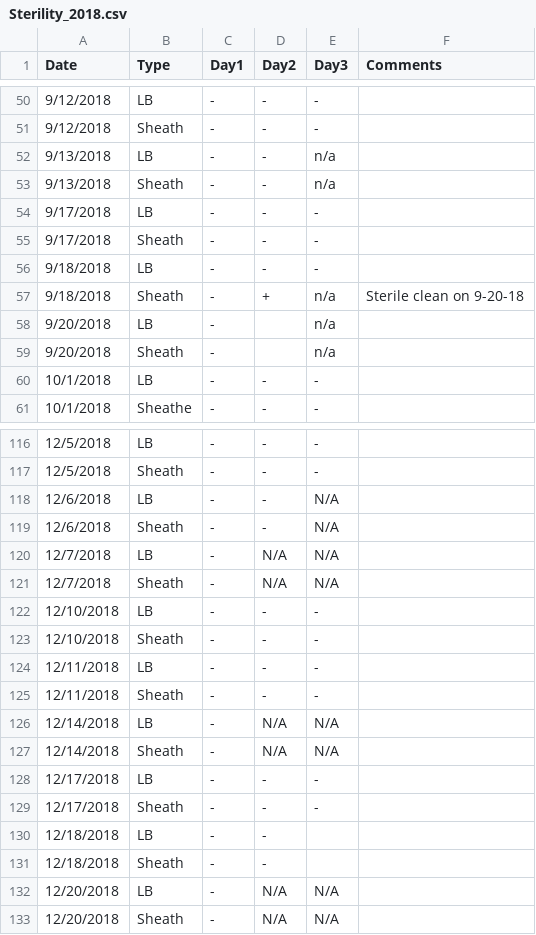
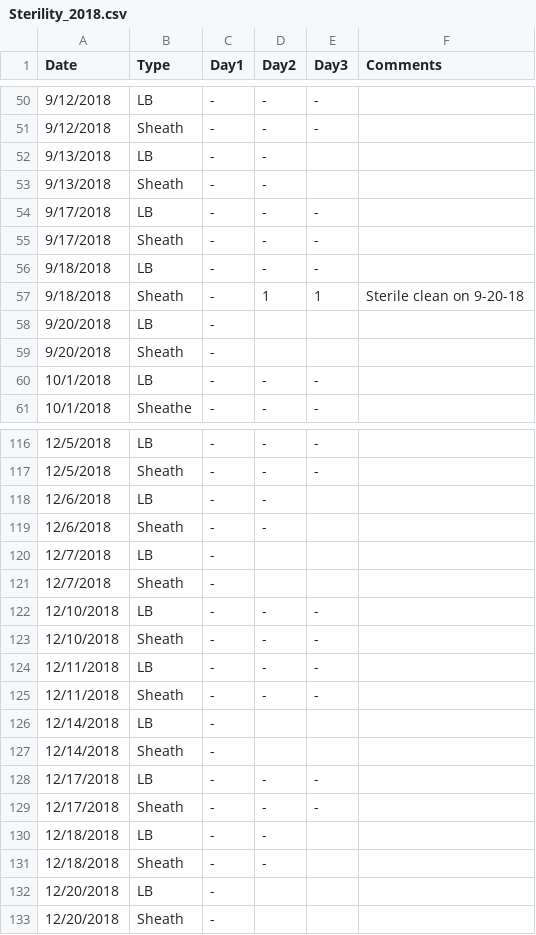
Before and after one commit to UMGCCFCSS/Sterility, a CSV file: data/2018/Sterility_2018.csv, drawn as a sheet; only a part is shown, gaps mark what is left out; the diff covers the shown part only.

Commit message:
Initial manual data tidying complete

```diff
--- a/data/2018/Sterility_2018.csv
+++ b/data/2018/Sterility_2018.csv
@@ -51,4 +51,4 @@ Date,Type,Day1,Day2,Day3,Comments
 9/12/2018,Sheath,-,-,-,
-9/13/2018,LB,-,-,n/a,
-9/13/2018,Sheath,-,-,n/a,
+9/13/2018,LB,-,-,,
+9/13/2018,Sheath,-,-,,
 9/17/2018,LB,-,-,-,
@@ -56,5 +56,5 @@ Date,Type,Day1,Day2,Day3,Comments
 9/18/2018,LB,-,-,-,
-9/18/2018,Sheath,-,+,n/a,Sterile clean on 9-20-18
-9/20/2018,LB,-,,n/a,
-9/20/2018,Sheath,-,,n/a,
+9/18/2018,Sheath,-,1,1,Sterile clean on 9-20-18
+9/20/2018,LB,-,,,
+9/20/2018,Sheath,-,,,
 10/1/2018,LB,-,-,-,
@@ -117,6 +117,6 @@ Date,Type,Day1,Day2,Day3,Comments
 12/5/2018,Sheath,-,-,-,
-12/6/2018,LB,-,-,N/A,
-12/6/2018,Sheath,-,-,N/A,
-12/7/2018,LB,-,N/A,N/A,
-12/7/2018,Sheath,-,N/A,N/A,
+12/6/2018,LB,-,-,,
+12/6/2018,Sheath,-,-,,
+12/7/2018,LB,-,,,
+12/7/2018,Sheath,-,,,
 12/10/2018,LB,-,-,-,
@@ -125,4 +125,4 @@ Date,Type,Day1,Day2,Day3,Comments
 12/11/2018,Sheath,-,-,-,
-12/14/2018,LB,-,N/A,N/A,
-12/14/2018,Sheath,-,N/A,N/A,
+12/14/2018,LB,-,,,
+12/14/2018,Sheath,-,,,
 12/17/2018,LB,-,-,-,
@@ -131,3 +131,3 @@ Date,Type,Day1,Day2,Day3,Comments
 12/18/2018,Sheath,-,-,,
-12/20/2018,LB,-,N/A,N/A,
-12/20/2018,Sheath,-,N/A,N/A,
+12/20/2018,LB,-,,,
+12/20/2018,Sheath,-,,,
```
Also changed, not shown: 16 edited cells elsewhere in this file, 8 other files.
